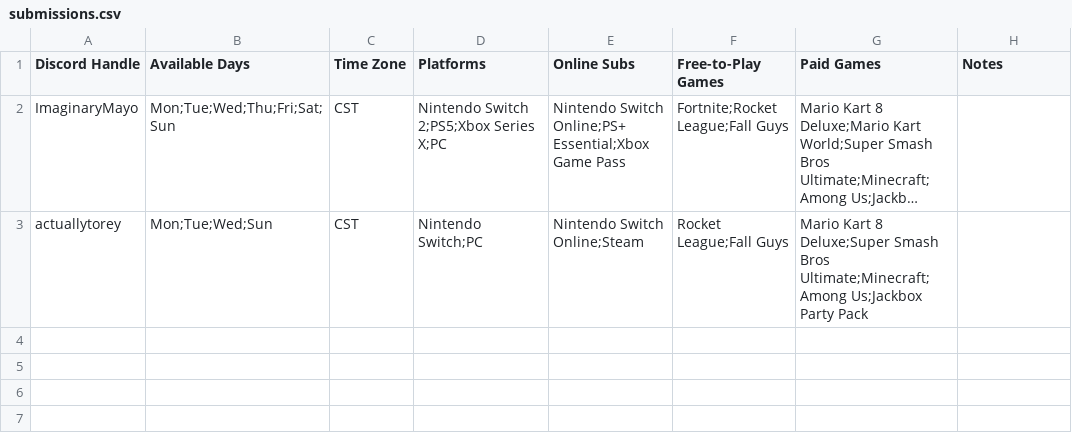
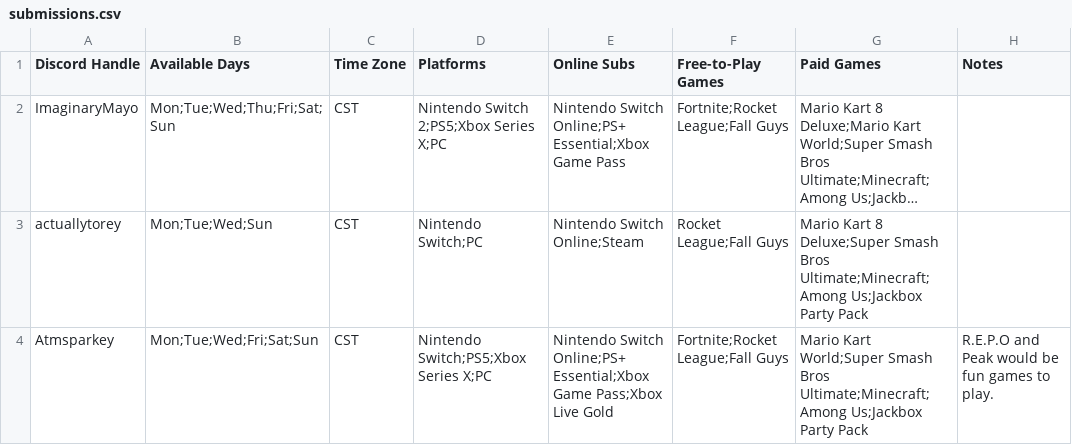
Before and after one commit to SkellyRen/Discord-Game-Night, a CSV file: submissions.csv, drawn as a sheet; long unchanged cells end in …; the diff names each change by its address in the sheet, - before the commit and + after, or states it on an @@ line.

Commit message:
Add submission from Atmsparkey

```diff
--- a/submissions.csv
+++ b/submissions.csv
+row 4: Atmsparkey | Mon;Tue;Wed;Fri;Sat;Sun | CST | Nintendo Switch;PS5;Xbox Series X;PC | Nintendo Switch Online;PS+ Essential;Xbox Game Pass;Xbox Live Gold | Fortnite;Rocket League;Fall Guys | Mario Kart World;Super Smash Bros Ultimate;Minecraft;Among Us;Jackbox Party Pack | R.E.P.O and Peak would be fun games to play.
```
